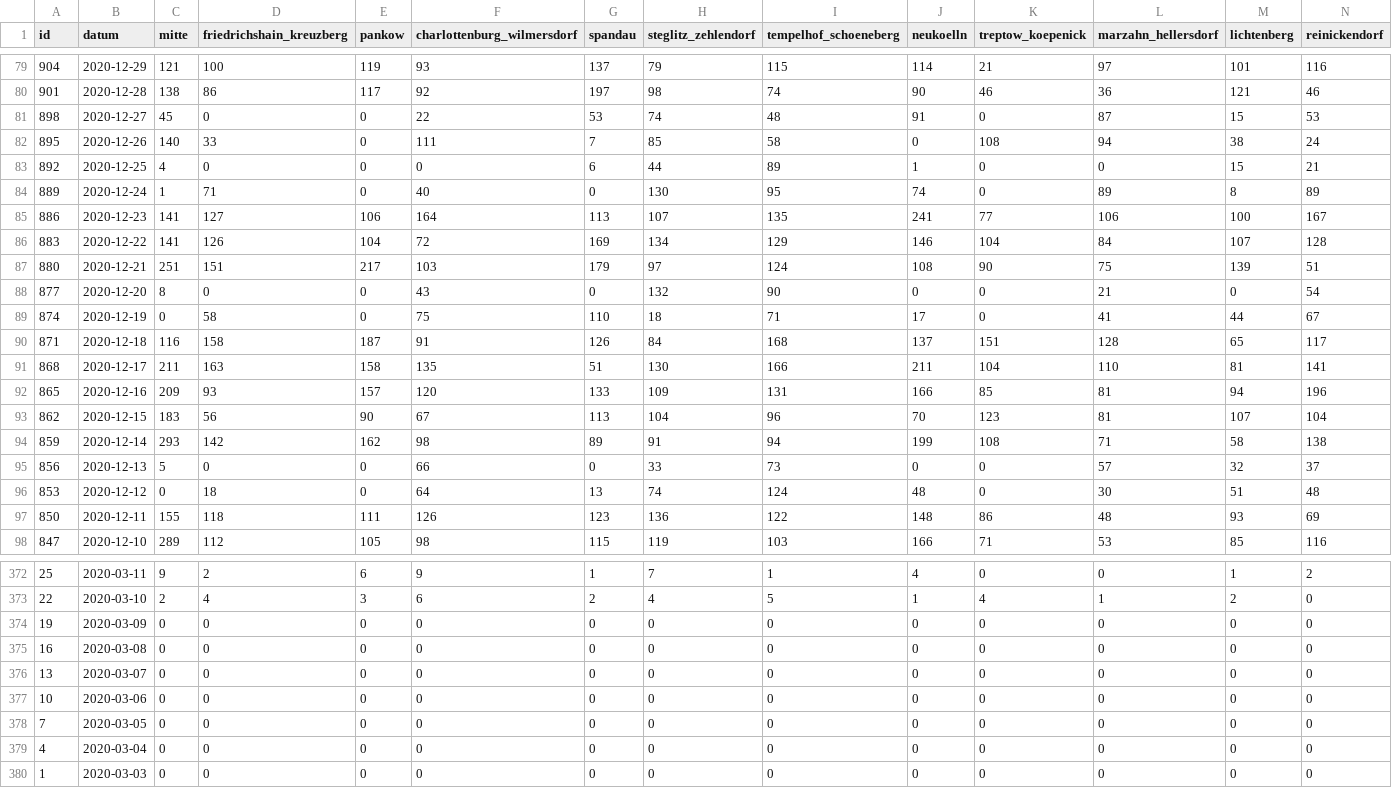
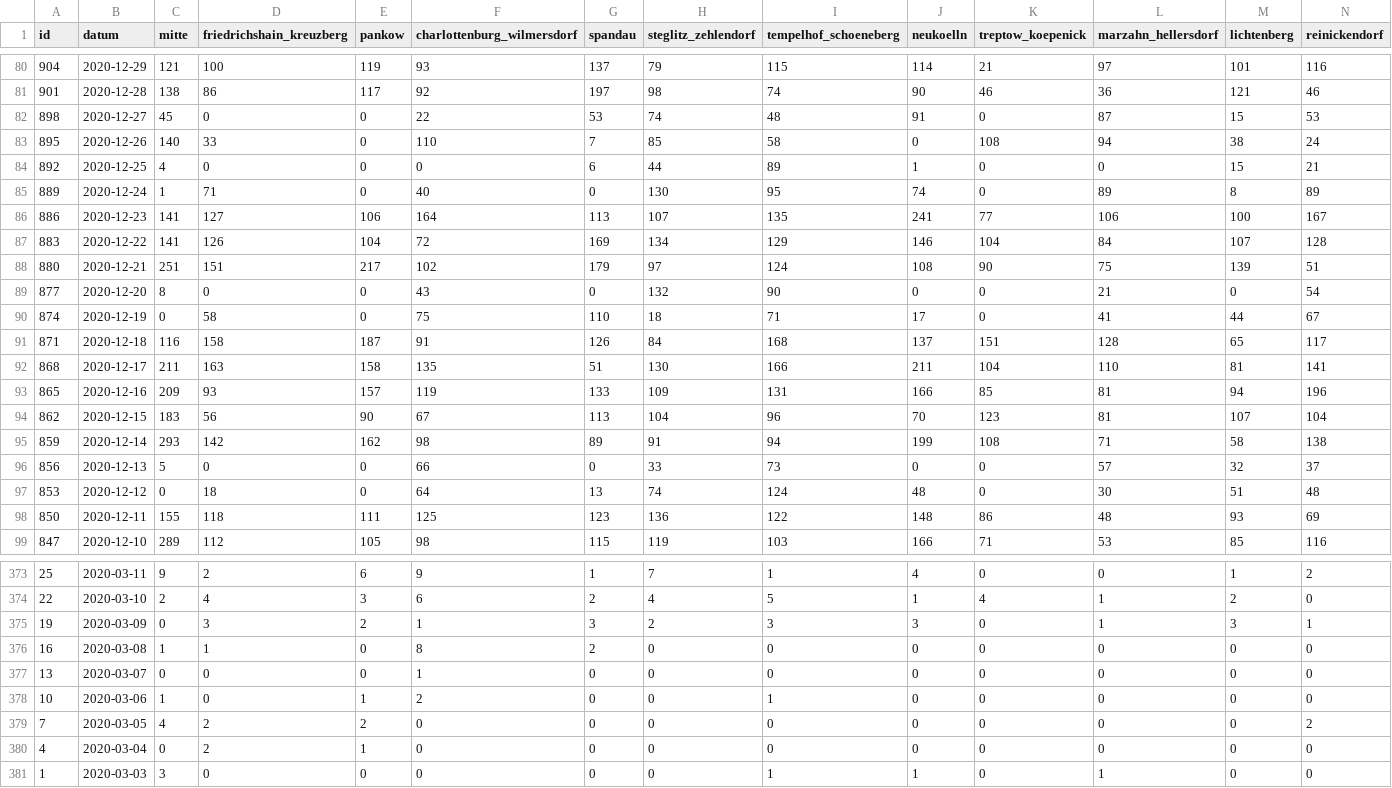
Before and after one commit to MarkusH/covid19-berlin, a CSV file: data/daily-numbers.csv, drawn as a sheet; only a part is shown, gaps mark what is left out; the diff covers the shown part only.

```diff
--- a/data/daily-numbers.csv
+++ b/data/daily-numbers.csv
@@ -81,3 +82,3 @@
 "898";"2020-12-27";"45";"0";"0";"22";"53";"74";"48";"91";"0";"87";"15";"53"
-"895";"2020-12-26";"140";"33";"0";"111";"7";"85";"58";"0";"108";"94";"38";"24"
+"895";"2020-12-26";"140";"33";"0";"110";"7";"85";"58";"0";"108";"94";"38";"24"
 "892";"2020-12-25";"4";"0";"0";"0";"6";"44";"89";"1";"0";"0";"15";"21"
@@ -86,3 +87,3 @@
 "883";"2020-12-22";"141";"126";"104";"72";"169";"134";"129";"146";"104";"84";"107";"128"
-"880";"2020-12-21";"251";"151";"217";"103";"179";"97";"124";"108";"90";"75";"139";"51"
+"880";"2020-12-21";"251";"151";"217";"102";"179";"97";"124";"108";"90";"75";"139";"51"
 "877";"2020-12-20";"8";"0";"0";"43";"0";"132";"90";"0";"0";"21";"0";"54"
@@ -91,3 +92,3 @@
 "868";"2020-12-17";"211";"163";"158";"135";"51";"130";"166";"211";"104";"110";"81";"141"
-"865";"2020-12-16";"209";"93";"157";"120";"133";"109";"131";"166";"85";"81";"94";"196"
+"865";"2020-12-16";"209";"93";"157";"119";"133";"109";"131";"166";"85";"81";"94";"196"
 "862";"2020-12-15";"183";"56";"90";"67";"113";"104";"96";"70";"123";"81";"107";"104"
@@ -96,3 +97,3 @@
 "853";"2020-12-12";"0";"18";"0";"64";"13";"74";"124";"48";"0";"30";"51";"48"
-"850";"2020-12-11";"155";"118";"111";"126";"123";"136";"122";"148";"86";"48";"93";"69"
+"850";"2020-12-11";"155";"118";"111";"125";"123";"136";"122";"148";"86";"48";"93";"69"
 "847";"2020-12-10";"289";"112";"105";"98";"115";"119";"103";"166";"71";"53";"85";"116"
@@ -373,8 +374,8 @@
 "22";"2020-03-10";"2";"4";"3";"6";"2";"4";"5";"1";"4";"1";"2";"0"
-"19";"2020-03-09";"0";"0";"0";"0";"0";"0";"0";"0";"0";"0";"0";"0"
-"16";"2020-03-08";"0";"0";"0";"0";"0";"0";"0";"0";"0";"0";"0";"0"
-"13";"2020-03-07";"0";"0";"0";"0";"0";"0";"0";"0";"0";"0";"0";"0"
-"10";"2020-03-06";"0";"0";"0";"0";"0";"0";"0";"0";"0";"0";"0";"0"
-"7";"2020-03-05";"0";"0";"0";"0";"0";"0";"0";"0";"0";"0";"0";"0"
-"4";"2020-03-04";"0";"0";"0";"0";"0";"0";"0";"0";"0";"0";"0";"0"
-"1";"2020-03-03";"0";"0";"0";"0";"0";"0";"0";"0";"0";"0";"0";"0"
+"19";"2020-03-09";"0";"3";"2";"1";"3";"2";"3";"3";"0";"1";"3";"1"
+"16";"2020-03-08";"1";"1";"0";"8";"2";"0";"0";"0";"0";"0";"0";"0"
+"13";"2020-03-07";"0";"0";"0";"1";"0";"0";"0";"0";"0";"0";"0";"0"
+"10";"2020-03-06";"1";"0";"1";"2";"0";"0";"1";"0";"0";"0";"0";"0"
+"7";"2020-03-05";"4";"2";"2";"0";"0";"0";"0";"0";"0";"0";"0";"2"
+"4";"2020-03-04";"0";"2";"1";"0";"0";"0";"0";"0";"0";"0";"0";"0"
+"1";"2020-03-03";"3";"0";"0";"0";"0";"0";"1";"1";"0";"1";"0";"0"
```
Also changed, not shown: 1 added row and 38 edited cells elsewhere in this file, data/7-day-incidence.csv.
